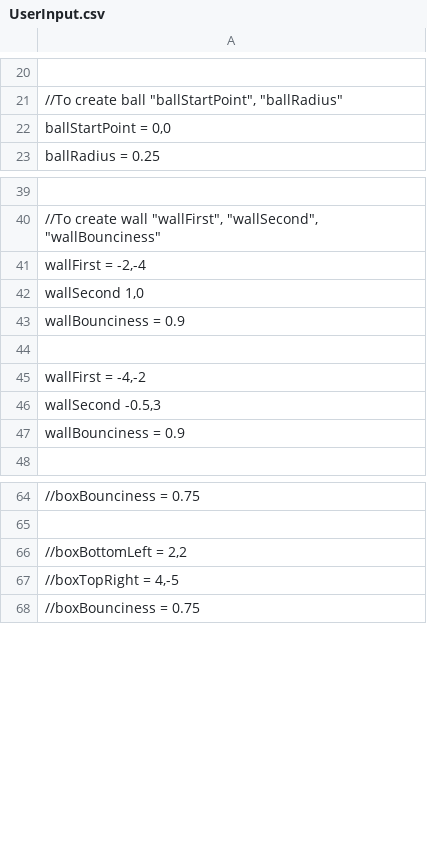
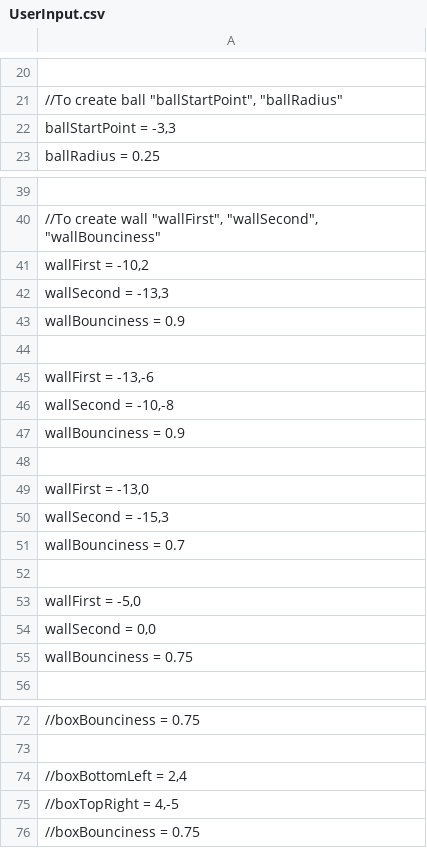
Before and after one commit to VitalijsTickovs/Project-1.2, a CSV file: Phase 1/src/reader/UserInput.csv, drawn as a sheet; only a part is shown, gaps mark what is left out; addresses are those after the commit; the diff names each change by its address in the sheet, - before the commit and + after, or states it on an @@ line.

```diff
--- a/Phase 1/src/reader/UserInput.csv
+++ b/Phase 1/src/reader/UserInput.csv
-A22: ballStartPoint = 0,0
+A22: ballStartPoint = -3,3
-A41: wallFirst = -2,-4
+A41: wallFirst = -10,2
-A42: wallSecond 1,0
+A42: wallSecond = -13,3
-A45: wallFirst = -4,-2
+A45: wallFirst = -13,-6
-A46: wallSecond -0.5,3
+A46: wallSecond = -10,-8
+row 48: (empty)
+row 49: wallFirst = -13,0
+row 50: wallSecond = -15,3
+row 51: wallBounciness = 0.7
+row 52: (empty)
+row 53: wallFirst = -5,0
+row 54: wallSecond = 0,0
+row 55: wallBounciness = 0.75
-A74: //boxBottomLeft = 2,2
+A74: //boxBottomLeft = 2,4
```
Also changed, not shown: 3 other files.
